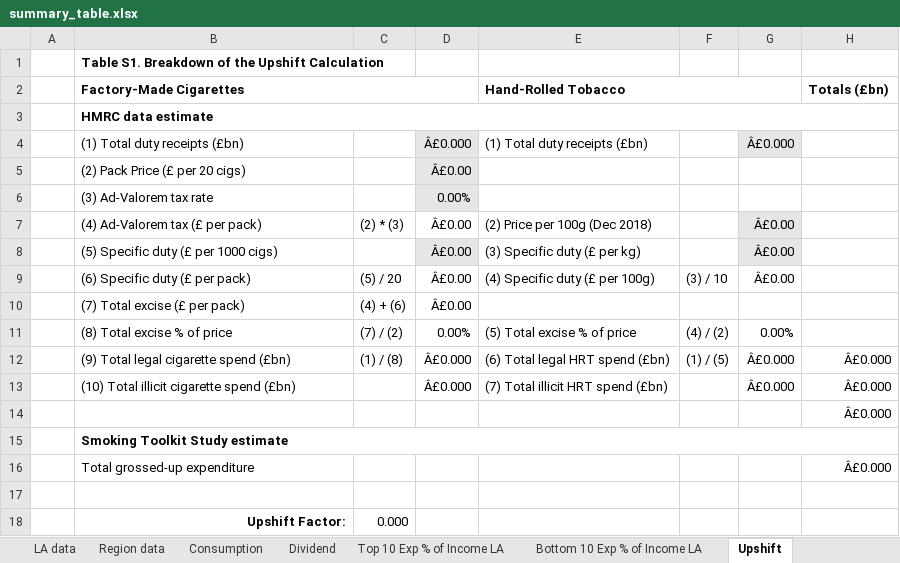
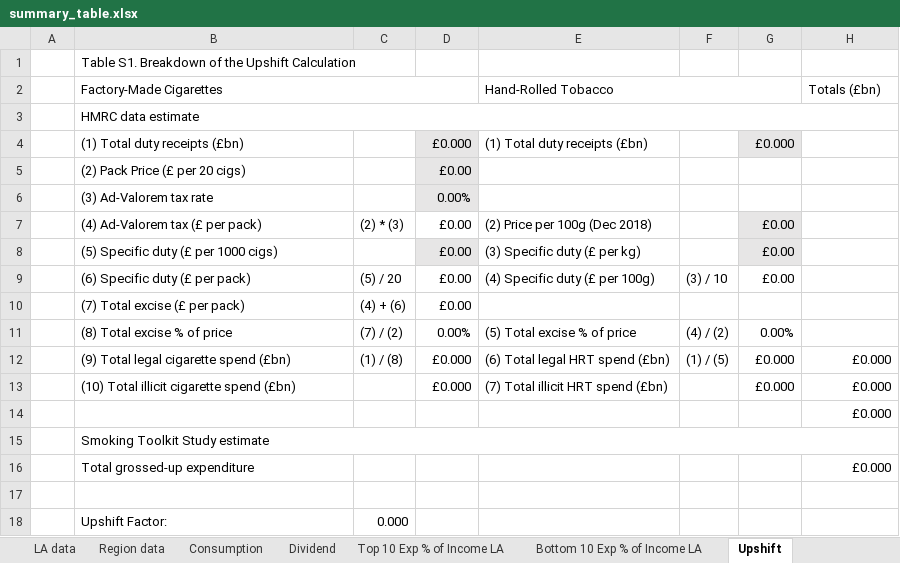
Before and after one commit to STAPM/smoke-free-dividend, an Excel workbook: output/main results/summary_table.xlsx, sheet Upshift, drawn as a sheet; values as stored, in another font and other column widths than the file's, no borders; the diff names each change by its address in the sheet, - before the commit and + after, or states it on an @@ line.

```diff
--- a/output/main results/summary_table.xlsx (sheet Upshift)
+++ b/output/main results/summary_table.xlsx (sheet Upshift)
-B1:B3 bold: on
+B1:B3 bold: off
-E2 bold: on
+E2 bold: off
-H2 bold: on
+H2 bold: off
-D4: Â£0.000
+D4: £0.000
-G4: Â£0.000
+G4: £0.000
-D5: Â£0.00
+D5: £0.00
-D7:D10: Â£0.00
+D7:D10: £0.00
-G7:G9: Â£0.00
+G7:G9: £0.00
-D12:D13: Â£0.000
+D12:D13: £0.000
-G12:G13: Â£0.000
+G12:G13: £0.000
-H12:H14 (Totals (£bn)): Â£0.000
+H12:H14 (Totals (£bn)): £0.000
-B15 bold: on
+B15 bold: off
-H16 (Totals (£bn)): Â£0.000
+H16 (Totals (£bn)): £0.000
@@ B18 bold: on → off, alignment: right → left @@
```
Also changed, not shown: sheet LA data, sheet Consumption, sheet Bottom 10 Exp % of Income LA, sheet Top 10 Exp % of Income LA, sheet Region data, sheet Dividend, 2 more sheets, formulas that keep their value, 32 other files.
